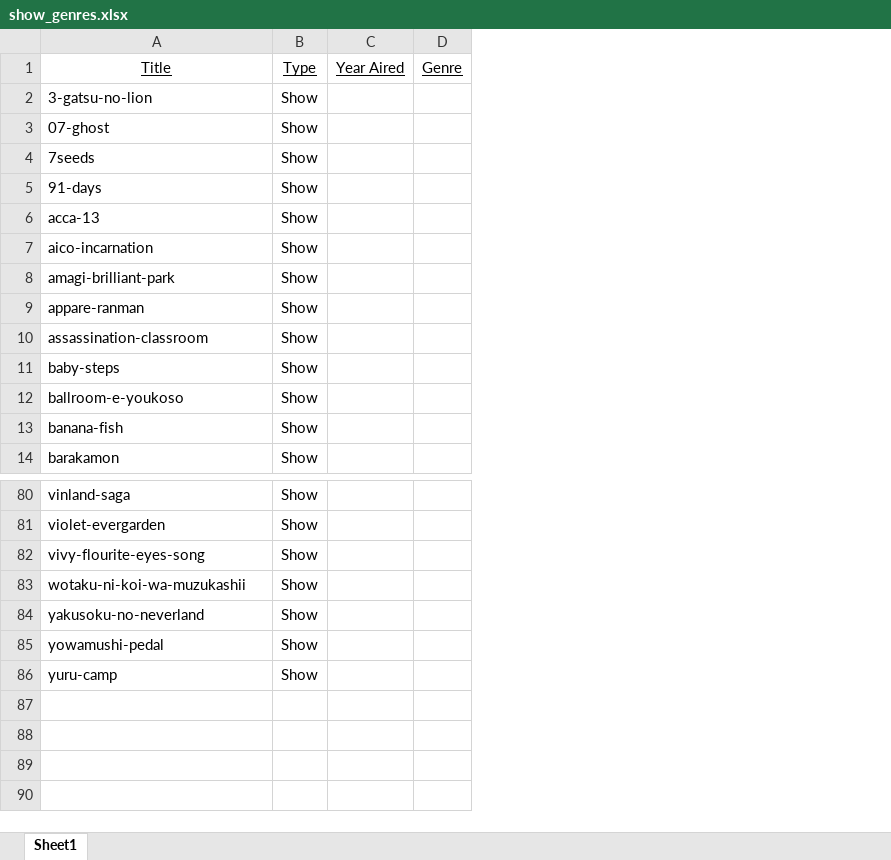
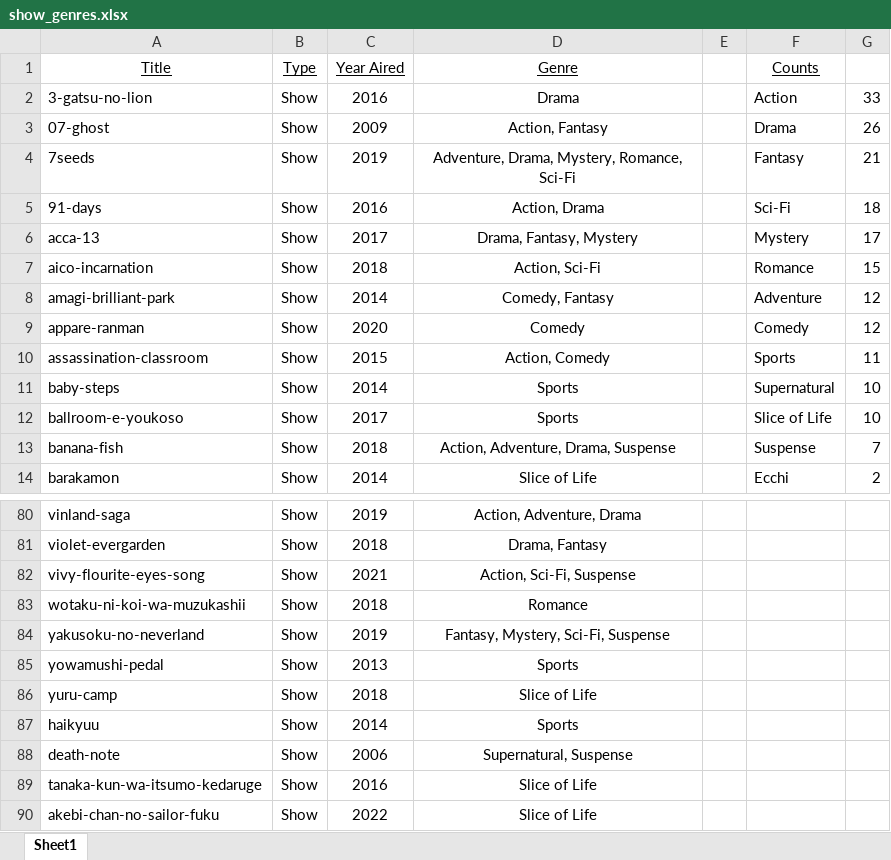
Before and after one commit to hhlohwv/Japanese-Similarity-Analysis, an Excel workbook: jupyter_writeup/show_genres.xlsx, sheet Sheet1, drawn as a sheet; only a part is shown, gaps mark what is left out; values as stored, in another font and other column widths than the file's, no borders; removed rows and columns are numbered as before the commit, all else as after; the diff names each change by its address in the sheet, - before the commit and + after, or states it on an @@ line.

Commit message:
Fill out year and genre information

```diff
--- a/jupyter_writeup/show_genres.xlsx (sheet Sheet1)
+++ b/jupyter_writeup/show_genres.xlsx (sheet Sheet1)
-column C (Year Aired), empty
-column D (Genre), empty
+column C (Year Aired), rows 2-14: 2016 | 2009 | 2019 | 2016 | 2017 | 2018 | 2014 | 2020 | 2015 | 2014 | 2017 | 2018 | 2014; rows 80-86: 2019 | 2018 | 2021 | 2018 | 2019 | 2013 | 2018
+column D (Genre), rows 2-14: Drama | Action, Fantasy | Adventure, Drama, Mystery, Romance, Sci-Fi | Action, Drama | Drama, Fantasy, Mystery | Action, Sci-Fi | Comedy, Fantasy | Comedy | Action, Comedy | Sports | Sports | Action, Adventure, Drama, Suspense | Slice of Life; rows 80-86: Action, Adventure, Drama | Drama, Fantasy | Action, Sci-Fi, Suspense | Romance | Fantasy, Mystery, Sci-Fi, Suspense | Sports | Slice of Life
+column E, empty
+column F (Counts), rows 2-14: Action | Drama | Fantasy | Sci-Fi | Mystery | Romance | Adventure | Comedy | Sports | Supernatural | Slice of Life | Suspense | Ecchi
+column G, rows 2-14: 33 | 26 | 21 | 18 | 17 | 15 | 12 | 12 | 11 | 10 | 10 | 7 | 2
+row 87: haikyuu | Show | 2014 | Sports
+row 88: death-note | Show | 2006 | Supernatural, Suspense
+row 89: tanaka-kun-wa-itsumo-kedaruge | Show | 2016 | Slice of Life
+row 90: akebi-chan-no-sailor-fuku | Show | 2022 | Slice of Life
```
